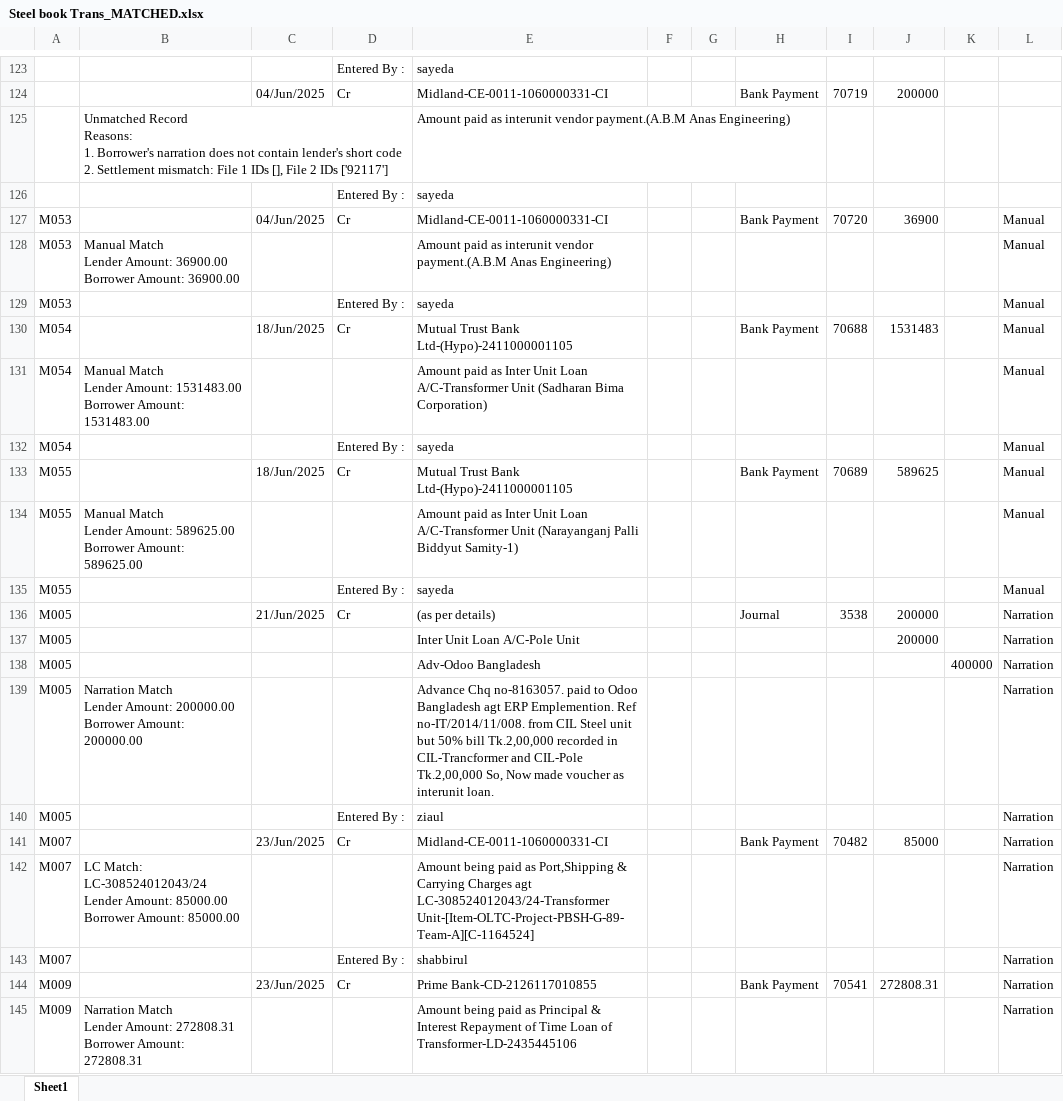
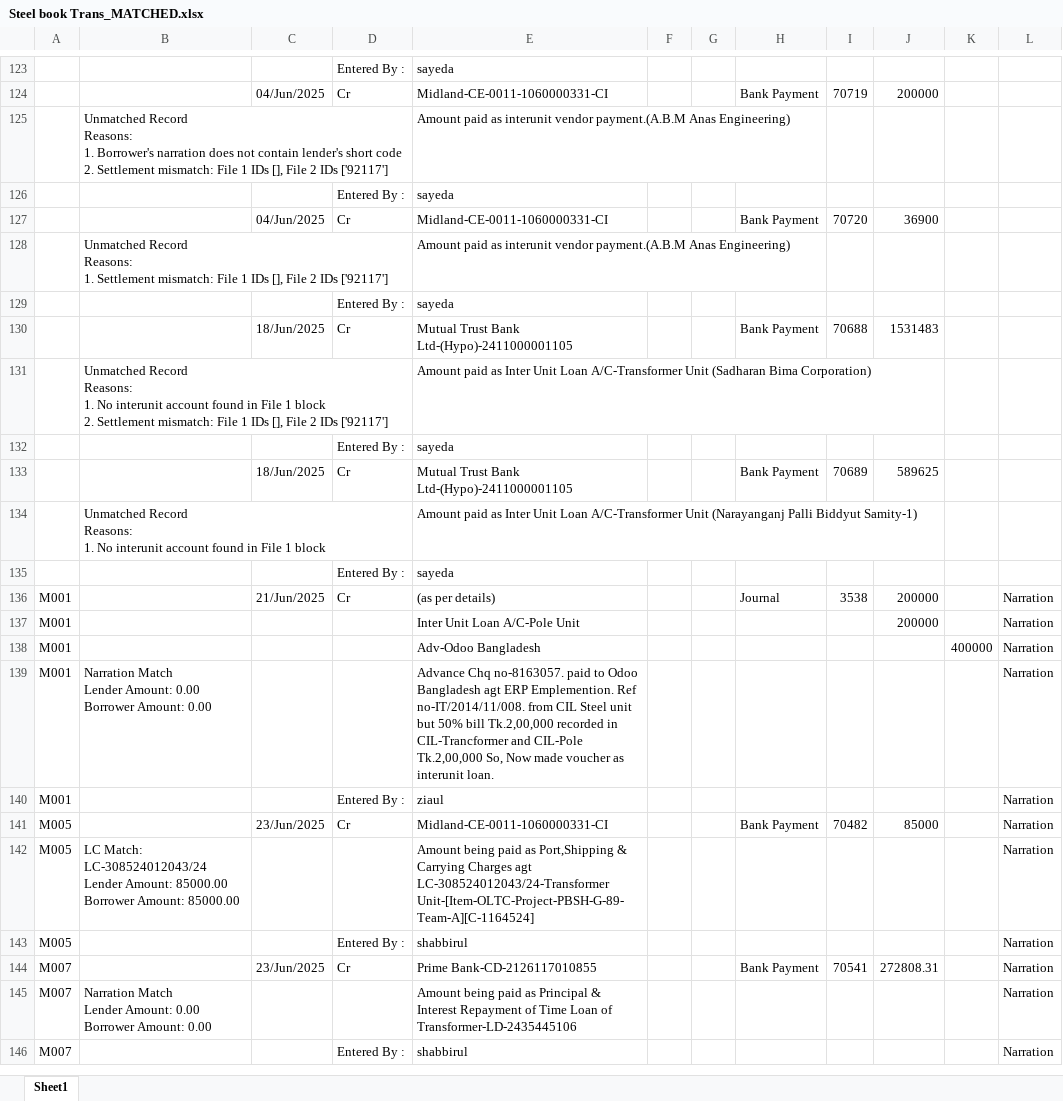
Before and after one commit to m-islam-ciplc/Interunit-Loan-Recon, an Excel workbook: Resources/Steel-Trans/Steel book Trans_MATCHED.xlsx, sheet Sheet1, drawn as a sheet; only a part is shown, gaps mark what is left out; values as stored, in another font and other column widths than the file's, no cell formats; removed rows and columns are numbered as before the commit, all else as after; ↵ is a line break in a cell; the diff covers the shown part only; the diff names each change by its address in the sheet, - before the commit and + after, or states it on an @@ line.

```diff
--- a/Resources/Steel-Trans/Steel book Trans_MATCHED.xlsx (sheet Sheet1)
+++ b/Resources/Steel-Trans/Steel book Trans_MATCHED.xlsx (sheet Sheet1)
-A127: M053
+A127: (empty)
-L127: Manual
+L127: (empty)
-row 128: M053 | Manual Match ↵ Lender Amount: 36900.00 ↵ Borrower Amount: 36900.00 |  |  | Amount paid as interunit vendor payment.(A.B.M Anas Engineering) |  |  |  |  |  |  | Manual
-row 129: M053 |  |  | Entered By : | sayeda |  |  |  |  |  |  | Manual
+row 128:  | Unmatched Record ↵ Reasons: ↵ 1. Settlement mismatch: File 1 IDs [], File 2 IDs ['92117'] |  |  | Amount paid as interunit vendor payment.(A.B.M Anas Engineering)
+row 129:  |  |  | Entered By : | sayeda
-A130: M054
+A130: (empty)
-L130: Manual
+L130: (empty)
-row 131: M054 | Manual Match ↵ Lender Amount: 1531483.00 ↵ Borrower Amount: 1531483.00 |  |  | Amount paid as Inter Unit Loan A/C-Transformer Unit (Sadharan Bima Corporation) |  |  |  |  |  |  | Manual
-row 132: M054 |  |  | Entered By : | sayeda |  |  |  |  |  |  | Manual
+row 131:  | Unmatched Record ↵ Reasons: ↵ 1. No interunit account found in File 1 block ↵ 2. Settlement mismatch: File 1 IDs [], File 2 IDs ['92117'] |  |  | Amount paid as Inter Unit Loan A/C-Transformer Unit (Sadharan Bima Corporation)
+row 132:  |  |  | Entered By : | sayeda
-A133: M055
+A133: (empty)
-L133: Manual
+L133: (empty)
-row 134: M055 | Manual Match ↵ Lender Amount: 589625.00 ↵ Borrower Amount: 589625.00 |  |  | Amount paid as Inter Unit Loan A/C-Transformer Unit (Narayanganj Palli Biddyut Samity-1) |  |  |  |  |  |  | Manual
-row 135: M055 |  |  | Entered By : | sayeda |  |  |  |  |  |  | Manual
+row 134:  | Unmatched Record ↵ Reasons: ↵ 1. No interunit account found in File 1 block |  |  | Amount paid as Inter Unit Loan A/C-Transformer Unit (Narayanganj Palli Biddyut Samity-1)
+row 135:  |  |  | Entered By : | sayeda
-A136:A138: M005
+A136:A138: M001
+row 139: M001 | Narration Match ↵ Lender Amount: 0.00 ↵ Borrower Amount: 0.00 |  |  | Advance Chq no-8163057. paid to Odoo Bangladesh agt ERP Emplemention. Ref no-IT/2014/11/008. from CIL Steel unit but 50% bill Tk.2,00,000 recorded in CIL-Trancformer and CIL-Pole Tk.2,00,000 So, Now made voucher as interunit loan. |  |  |  |  |  |  | Narration
+row 140: M001 |  |  | Entered By : | ziaul |  |  |  |  |  |  | Narration
+row 141: M005 |  | 23/Jun/2025 | Cr | Midland-CE-0011-1060000331-CI |  |  | Bank Payment | 70482 | 85000 |  | Narration
-B142: Narration Match ↵ Lender Amount: 200000.00 ↵ Borrower Amount: 200000.00
+B142: LC Match: LC-308524012043/24 ↵ Lender Amount: 85000.00 ↵ Borrower Amount: 85000.00
-E142: Advance Chq no-8163057. paid to Odoo Bangladesh agt ERP Emplemention. Ref no-IT/2014/11/008. from CIL Steel unit but 50% bill Tk.2,00,000 recorded in CIL-Trancformer and CIL-Pole Tk.2,00,000 So, Now made voucher as interunit loan.
+E142: Amount being paid as Port,Shipping & Carrying Charges agt LC-308524012043/24-Transformer Unit-[Item-OLTC-Project-PBSH-G-89-Team-A][C-1164524]
-E143: ziaul
+E143: shabbirul
-E144: Midland-CE-0011-1060000331-CI
+E144: Prime Bank-CD-2126117010855
-I144: 70482
+I144: 70541
-J144: 85000
+J144: 272808.31
-B145: LC Match: LC-308524012043/24 ↵ Lender Amount: 85000.00 ↵ Borrower Amount: 85000.00
+B145: Narration Match ↵ Lender Amount: 0.00 ↵ Borrower Amount: 0.00
-E145: …paid as Port,Shipping & Carrying Charges agt LC-308524012043/24-Transformer Unit-[Item-OLTC-Project-PBSH-G-89-Team-A][C-1164524]
+E145: …paid as Principal & Interest Repayment of Time Loan of Transformer-LD-2435445106
-row 144: M009 |  | 23/Jun/2025 | Cr | Prime Bank-CD-2126117010855 |  |  | Bank Payment | 70541 | 272808.31 |  | Narration
-row 145: M009 | Narration Match ↵ Lender Amount: 272808.31 ↵ Borrower Amount: 272808.31 |  |  | Amount being paid as Principal & Interest Repayment of Time Loan of Transformer-LD-2435445106 |  |  |  |  |  |  | Narration
```
Also changed, not shown: other rows of this sheet, cell formats, Resources/Steel-Pole/Pole Book STEEL.xlsx, Resources/Steel-Trans/Trans book Steel_MATCHED.xlsx, 21 other files.
